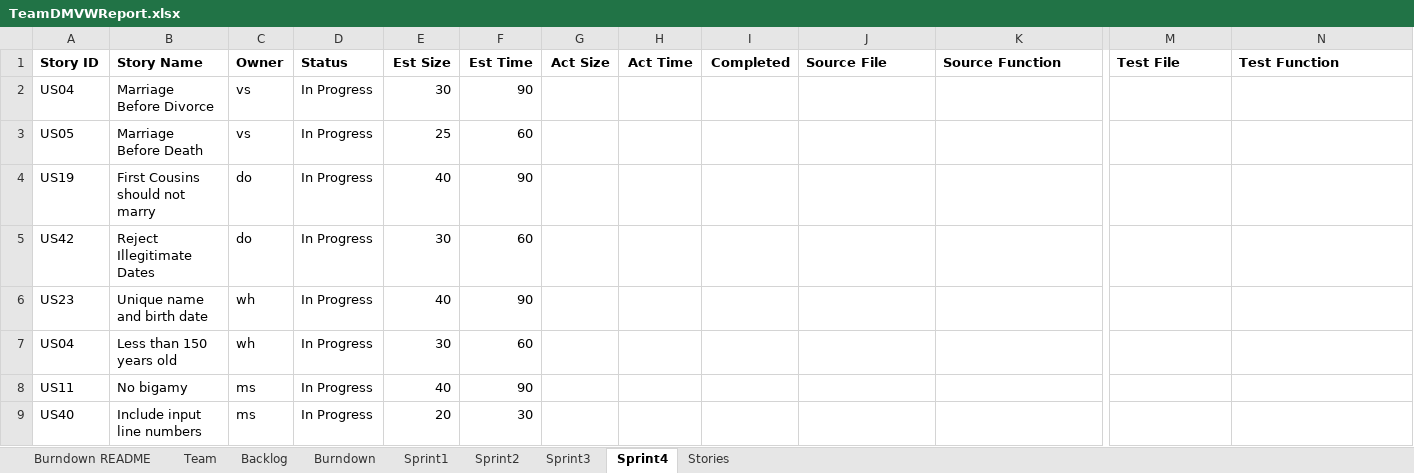
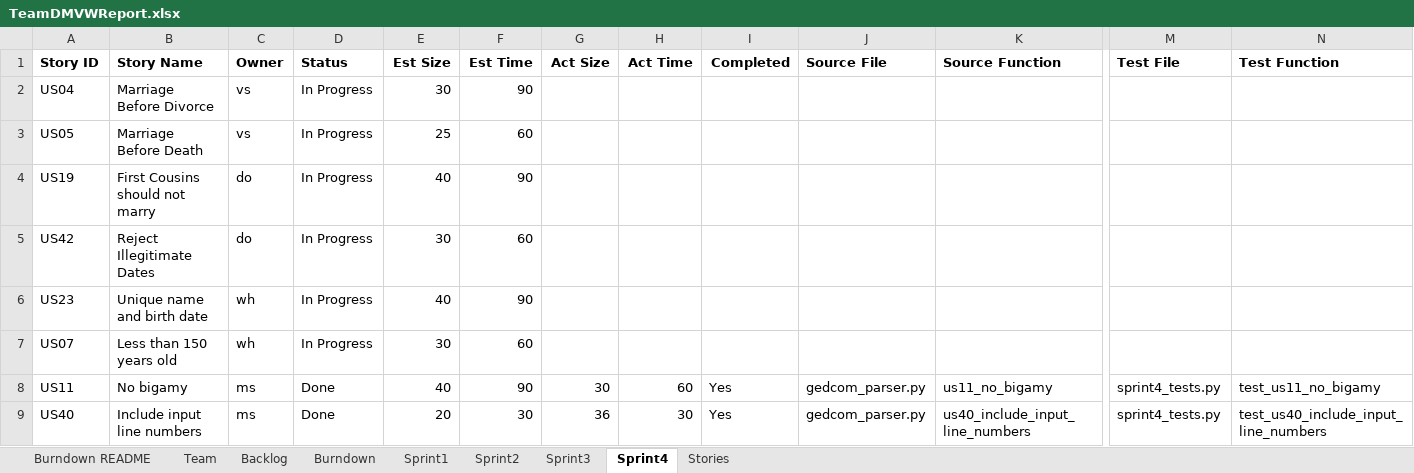
Before and after one commit to msalvi96/GEDCOM_Project, an Excel workbook: sprint_planning/TeamDMVWReport.xlsx, sheet Sprint4, drawn as a sheet; only a part is shown, gaps mark what is left out; values as stored, in another font and other column widths than the file's, no borders; the diff names each change by its address in the sheet, - before the commit and + after, or states it on an @@ line.

```diff
--- a/sprint_planning/TeamDMVWReport.xlsx (sheet Sprint4)
+++ b/sprint_planning/TeamDMVWReport.xlsx (sheet Sprint4)
-A7 (Story ID): US04
+A7 (Story ID): US07
-D8:D9 (Status): In Progress
+D8:D9 (Status): Done
-G8 (Act Size): (empty)
+G8 (Act Size): 30
-H8 (Act Time): (empty)
+H8 (Act Time): 60
-I8:I9 (Completed): (empty)
+I8:I9 (Completed): Yes
-J8:J9 (Source File): (empty)
+J8:J9 (Source File): gedcom_parser.py
-K8 (Source Function): (empty)
+K8 (Source Function): us11_no_bigamy
-M8:M9 (Test File): (empty)
+M8:M9 (Test File): sprint4_tests.py
-N8 (Test Function): (empty)
+N8 (Test Function): test_us11_no_bigamy
-G9 (Act Size): (empty)
+G9 (Act Size): 36
-H9 (Act Time): (empty)
+H9 (Act Time): 30
-K9 (Source Function): (empty)
+K9 (Source Function): us40_include_input_line_numbers
-N9 (Test Function): (empty)
+N9 (Test Function): test_us40_include_input_line_numbers
```
Also changed, not shown: sheet Backlog, 5 other files.
